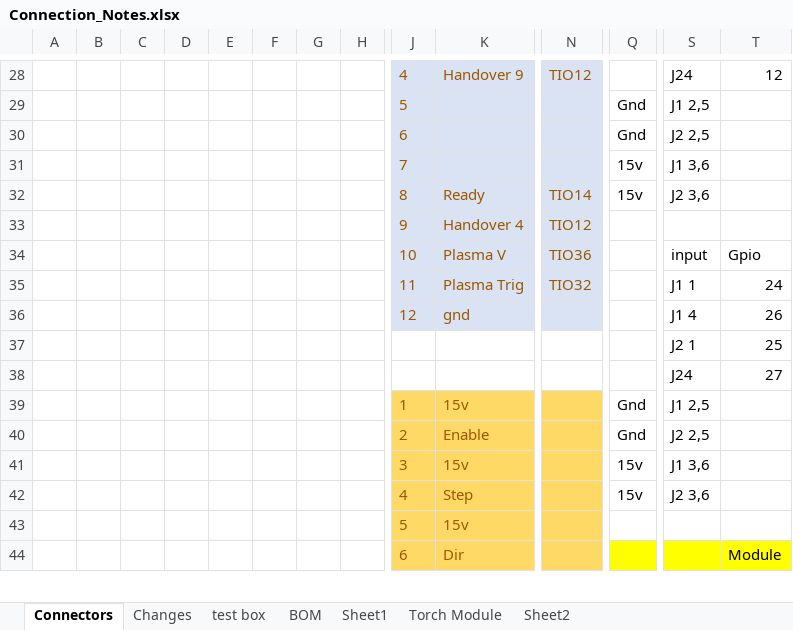
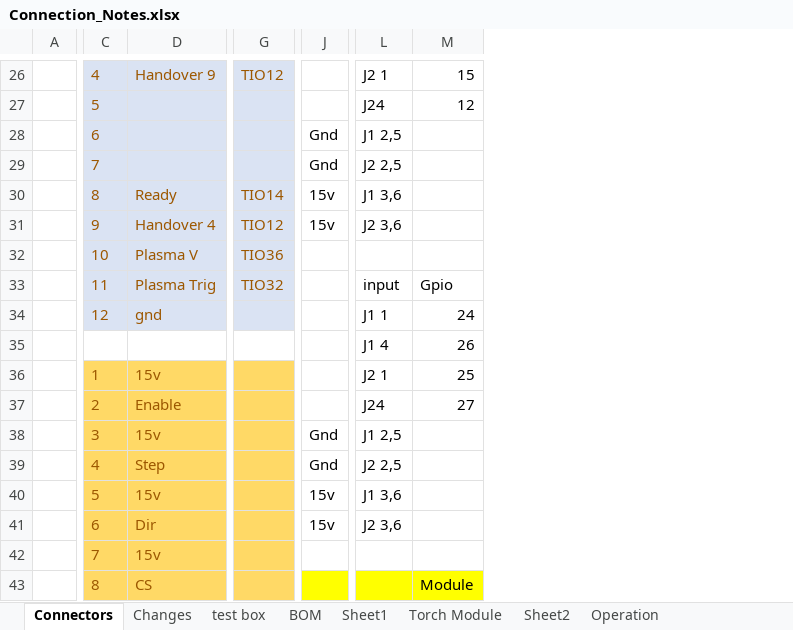
Before and after one commit to TorbanP/Plasma-Board, an Excel workbook: Hardware/Main Board V1.3/Connection_Notes.xlsx, sheet Connectors, drawn as a sheet; only a part is shown, gaps mark what is left out; values as stored, in another font and other column widths than the file's, no borders; charts and pictures and table styles not drawn; removed rows and columns are numbered as before the commit, all else as after; rows hold the shown columns only; the diff covers the shown part only; the diff names each change by its address in the sheet, - before the commit and + after, or states it on an @@ line.

```diff
--- a/Hardware/Main Board V1.3/Connection_Notes.xlsx (sheet Connectors)
+++ b/Hardware/Main Board V1.3/Connection_Notes.xlsx (sheet Connectors)
+sheet tab: Operation
-column B, empty
-column C, empty
-column D, empty
-column E, empty
-column F, empty
-column G, empty
-column H, empty
-L26: J24
+L26: J2 1
-M26: 12
+M26: 15
-row 29:  |  |  |  |  |  |  |  | 5 |  |  | Gnd | J1 2,5
+row 27:  | 5 |  |  |  | J24 | 12
-L28: J2 2,5
+L28: J1 2,5
-J29: 15v
+J29: Gnd
-L29: J1 3,6
+L29: J2 2,5
-L30: J2 3,6
+L30: J1 3,6
-J31: (empty)
+J31: 15v
-L31: (empty)
+L31: J2 3,6
+row 32:  | 10 | Plasma V | TIO36
-C33: 10
+C33: 11
-D33: Plasma V
+D33: Plasma Trig
-G33: TIO36
+G33: TIO32
-row 35:  |  |  |  |  |  |  |  | 11 | Plasma Trig | TIO32 |  | J1 1 | 24
-L34: J1 4
+L34: J1 1
-M34: 26
+M34: 24
-row 37:  |  |  |  |  |  |  |  |  |  |  |  | J2 1 | 25
-row 38:  |  |  |  |  |  |  |  |  |  |  |  | J24 | 27
+row 35:  |  |  |  |  | J1 4 | 26
+row 36:  | 1 | 15v |  |  | J2 1 | 25
+row 37:  | 2 | Enable |  |  | J24 | 27
-C38: 1
+C38: 3
-C39: 2
+C39: 4
-D39: Enable
+D39: Step
-C40: 3
+C40: 5
-C41: 4
+C41: 6
-D41: Step
+D41: Dir
-C42: 5
+C42: 7
-C43: 6
+C43: 8
-D43: Dir
+D43: CS
```
Also changed, not shown: 34 added rows, 40 removed rows, 1 moved row, 25 edited cells and cell formats elsewhere in this sheet, charts or pictures.
